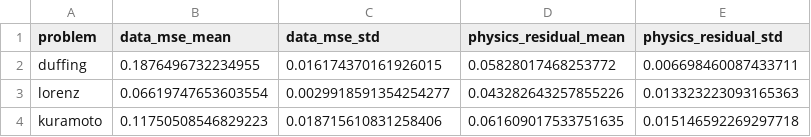
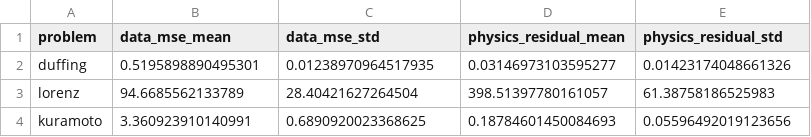
Before and after one commit to enzoniko/tapinn, a CSV file: neurips_results/exp_1_ode_chaos_suite/tables/summary_table.csv, drawn as a sheet.

```diff
--- a/neurips_results/exp_1_ode_chaos_suite/tables/summary_table.csv
+++ b/neurips_results/exp_1_ode_chaos_suite/tables/summary_table.csv
@@ -1,4 +1,4 @@
 problem,data_mse_mean,data_mse_std,physics_residual_mean,physics_residual_std
-duffing,0.1876496732234955,0.016174370161926015,0.05828017468253772,0.006698460087433711
-lorenz,0.06619747653603554,0.0029918591354254277,0.043282643257855226,0.013323223093165363
-kuramoto,0.11750508546829223,0.018715610831258406,0.061609017533751635,0.015146592269297718
+duffing,0.5195898890495301,0.01238970964517935,0.03146973103595277,0.01423174048661326
+lorenz,94.6685562133789,28.40421627264504,398.51397780161057,61.38758186525983
+kuramoto,3.360923910140991,0.6890920023368625,0.18784601450084693,0.05596492019123656
```
Also changed, not shown: neurips_results/exp_1_ode_chaos_suite/tables/model_summary.csv, neurips_results/exp_1_ode_chaos_suite/tables/seed_metrics.csv, 56 other files.
